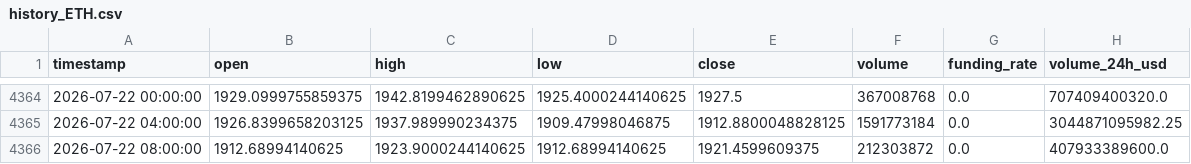
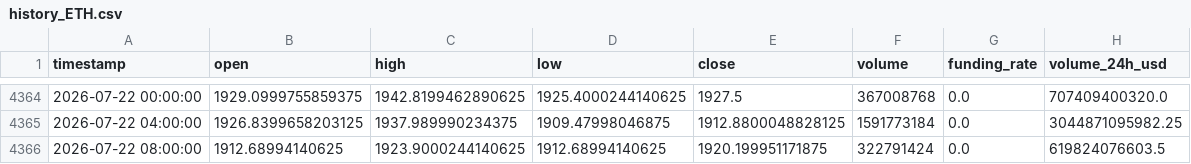
Before and after one commit to KamranPA/Crypto_momentum_signal_bot, a CSV file: result/history_ETH.csv, drawn as a sheet; only a part is shown, gaps mark what is left out.

```diff
--- a/result/history_ETH.csv
+++ b/result/history_ETH.csv
@@ -4365,2 +4365,2 @@ timestamp,open,high,low,close,volume,funding_rate,volume_24h_usd
 2026-07-22 04:00:00,1926.8399658203125,1937.989990234375,1909.47998046875,1912.8800048828125,1591773184,0.0,3044871095982.25
-2026-07-22 08:00:00,1912.68994140625,1923.9000244140625,1912.68994140625,1921.4599609375,212303872,0.0,407933389600.0
+2026-07-22 08:00:00,1912.68994140625,1923.9000244140625,1912.68994140625,1920.199951171875,322791424,0.0,619824076603.5
```
Also changed, not shown: result/history_BNB.csv, result/history_BTC.csv, 2 other files.
